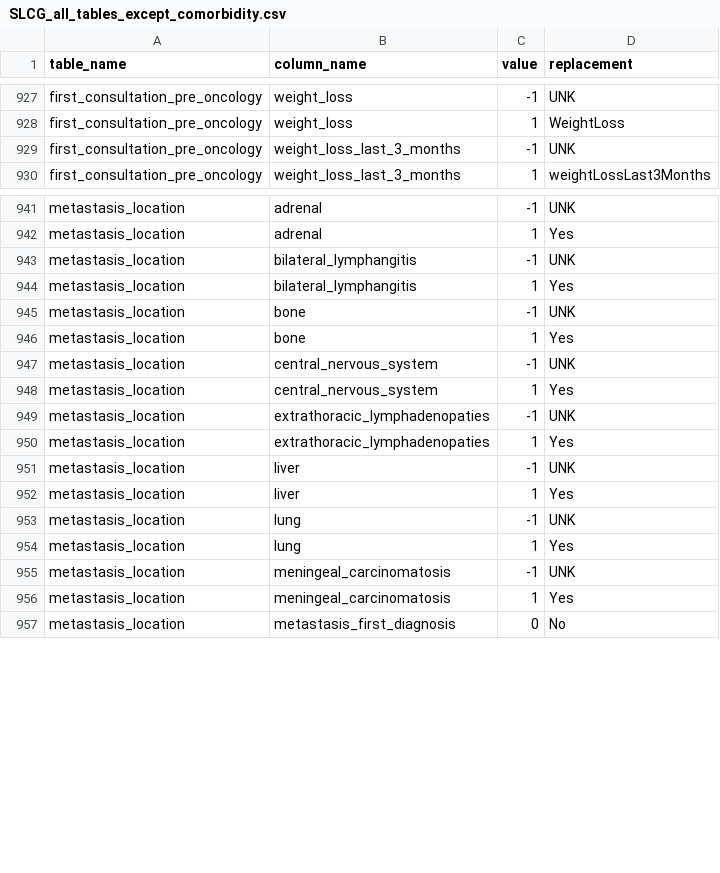
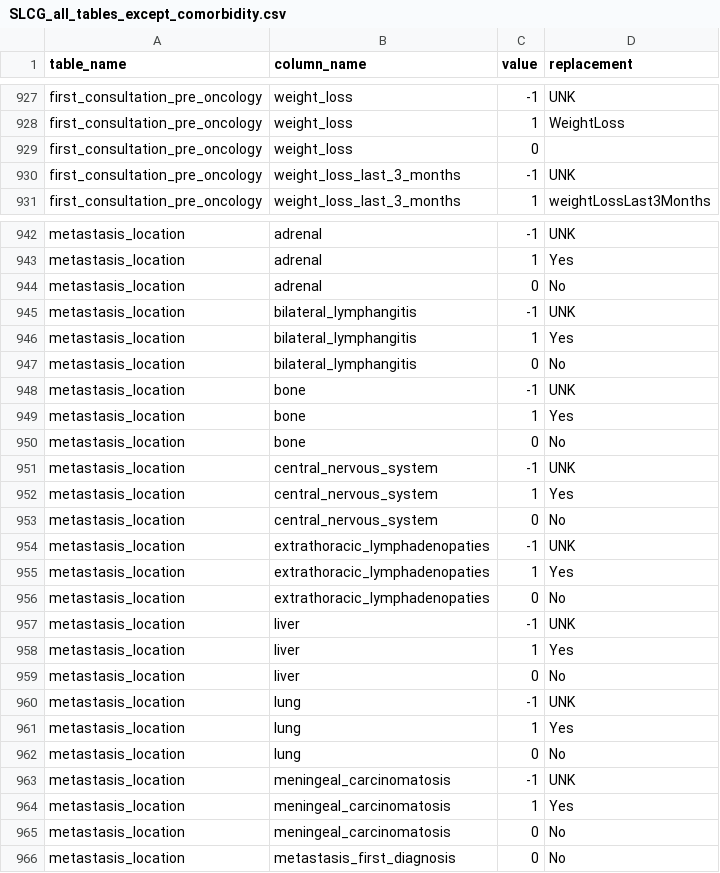
Before and after one commit to SDM-TIB/Dragoman, a CSV file: Sources/CLARIFY-Project/SLCG_all_tables_except_comorbidity.csv, drawn as a sheet; only a part is shown, gaps mark what is left out; the diff covers the shown part only.

```diff
--- a/Sources/CLARIFY-Project/SLCG_all_tables_except_comorbidity.csv
+++ b/Sources/CLARIFY-Project/SLCG_all_tables_except_comorbidity.csv
@@ -928,2 +928,3 @@
 "first_consultation_pre_oncology","weight_loss","1","WeightLoss"
+"first_consultation_pre_oncology","weight_loss","0",
 "first_consultation_pre_oncology","weight_loss_last_3_months","-1","UNK"
@@ -942,16 +943,24 @@
 "metastasis_location","adrenal","1","Yes"
+"metastasis_location","adrenal","0","No"
 "metastasis_location","bilateral_lymphangitis","-1","UNK"
 "metastasis_location","bilateral_lymphangitis","1","Yes"
+"metastasis_location","bilateral_lymphangitis","0","No"
 "metastasis_location","bone","-1","UNK"
 "metastasis_location","bone","1","Yes"
+"metastasis_location","bone","0","No"
 "metastasis_location","central_nervous_system","-1","UNK"
 "metastasis_location","central_nervous_system","1","Yes"
+"metastasis_location","central_nervous_system","0","No"
 "metastasis_location","extrathoracic_lymphadenopaties","-1","UNK"
 "metastasis_location","extrathoracic_lymphadenopaties","1","Yes"
+"metastasis_location","extrathoracic_lymphadenopaties","0","No"
 "metastasis_location","liver","-1","UNK"
 "metastasis_location","liver","1","Yes"
+"metastasis_location","liver","0","No"
 "metastasis_location","lung","-1","UNK"
 "metastasis_location","lung","1","Yes"
+"metastasis_location","lung","0","No"
 "metastasis_location","meningeal_carcinomatosis","-1","UNK"
 "metastasis_location","meningeal_carcinomatosis","1","Yes"
+"metastasis_location","meningeal_carcinomatosis","0","No"
 "metastasis_location","metastasis_first_diagnosis","0","No"
```
Also changed, not shown: 25 added rows and 1 edited cell elsewhere in this file, Sources/CLARIFY-Project/HUPHM_specific_dictionary.csv.
